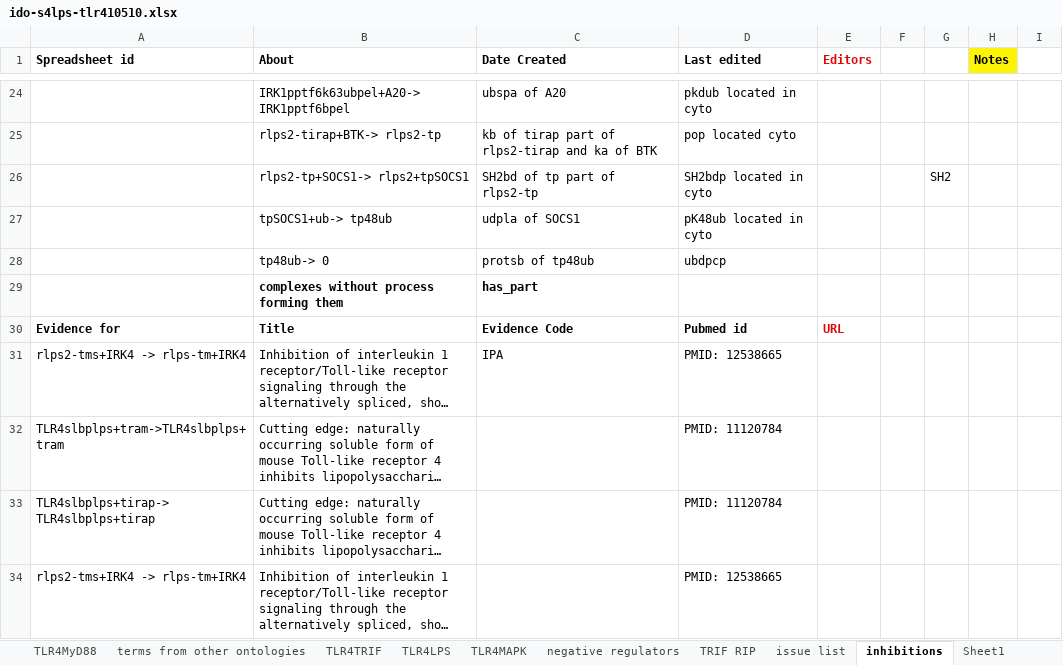
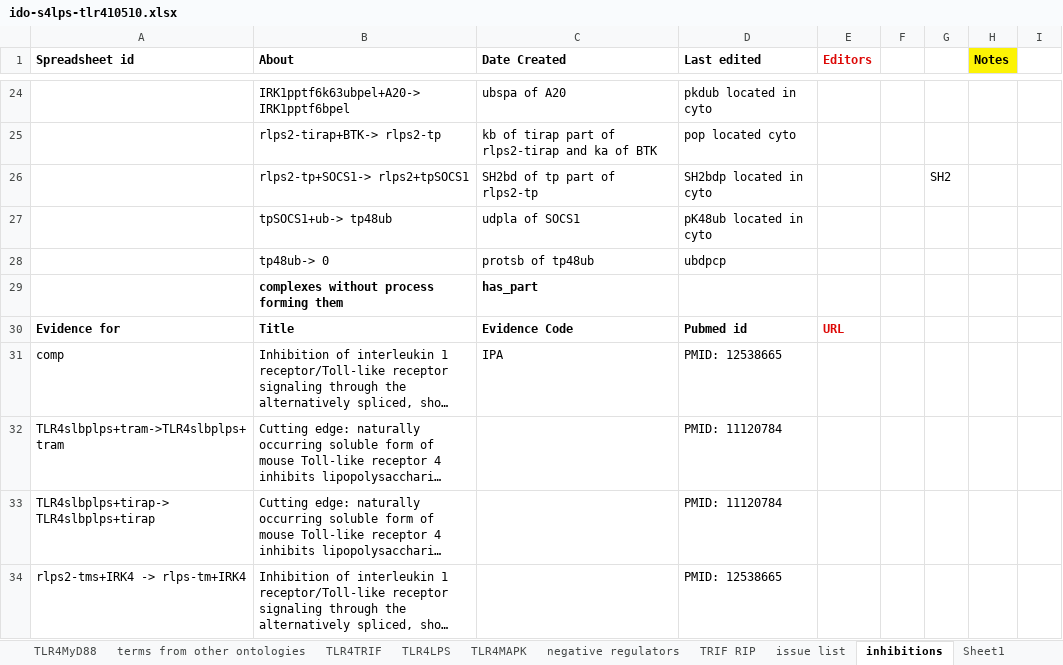
Before and after one commit to GreatStuff660/infectious-disease-ontology, an Excel workbook: src/ontology/immunology/ido-s4lps-tlr410510.xlsx, sheet inhibitions, drawn as a sheet; only a part is shown, gaps mark what is left out; long unchanged cells end in …; values as stored, in another font and other column widths than the file's, no borders; the diff names each change by its address in the sheet, - before the commit and + after, or states it on an @@ line.

```diff
--- a/src/ontology/immunology/ido-s4lps-tlr410510.xlsx (sheet inhibitions)
+++ b/src/ontology/immunology/ido-s4lps-tlr410510.xlsx (sheet inhibitions)
-A31 (Spreadsheet id): rlps2-tms+IRK4 -> rlps-tm+IRK4
+A31 (Spreadsheet id): comp
```
Also changed, not shown: sheet TLR4MAPK, sheet TLR4MyD88, sheet TRIF RIP, sheet TLR4LPS, sheet TLR4TRIF.
